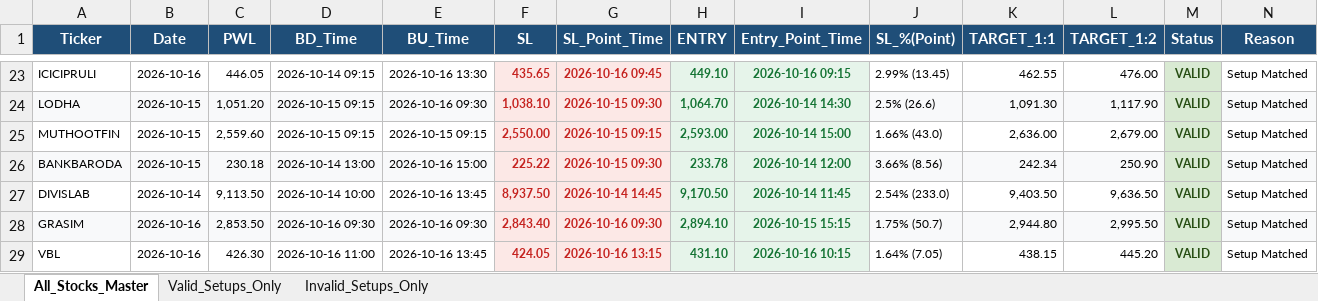
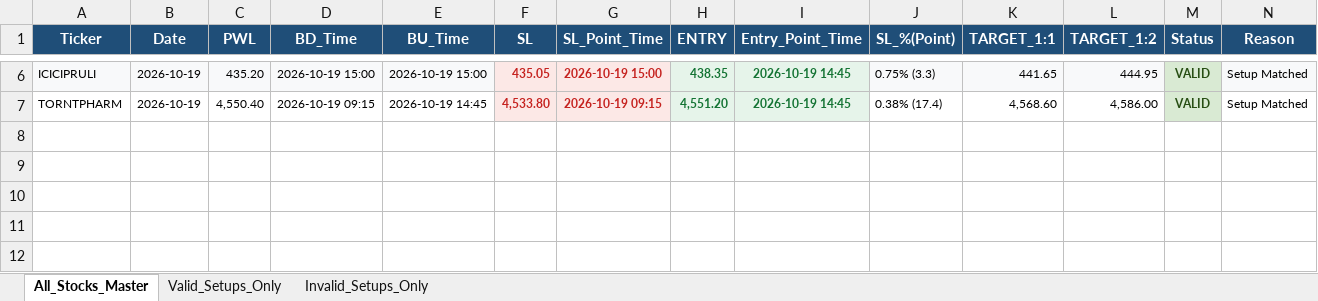
Before and after one commit to chandancv62-mtf/telegram-notifier, an Excel workbook: data/weekly_final_trading_signals.xlsx, sheet All_Stocks_Master, drawn as a sheet; only a part is shown, gaps mark what is left out; values as stored, in another font and other column widths than the file's, no borders; removed rows and columns are numbered as before the commit, all else as after; the diff covers the shown part only; the diff names each change by its address in the sheet, - before the commit and + after, or states it on an @@ line.

```diff
--- a/data/weekly_final_trading_signals.xlsx (sheet All_Stocks_Master)
+++ b/data/weekly_final_trading_signals.xlsx (sheet All_Stocks_Master)
-A6:E6 fill: none
+A6:E6 fill: #F8F9FA
-B6 (Date): 2026-10-16
+B6 (Date): 2026-10-19
-C6 (PWL): 446.05
+C6 (PWL): 435.20
-D6 (BD_Time): 2026-10-14 09:15
+D6 (BD_Time): 2026-10-19 15:00
-E6 (BU_Time): 2026-10-16 13:30
+E6 (BU_Time): 2026-10-19 15:00
-F6 (SL): 435.65
+F6 (SL): 435.05
-G6 (SL_Point_Time): 2026-10-16 09:45
+G6 (SL_Point_Time): 2026-10-19 15:00
-H6 (ENTRY): 449.10
+H6 (ENTRY): 438.35
-I6 (Entry_Point_Time): 2026-10-16 09:15
+I6 (Entry_Point_Time): 2026-10-19 14:45
-J6 (SL_%(Point)): 2.99% (13.45)
+J6 (SL_%(Point)): 0.75% (3.3)
-J6:L6 fill: none
+J6:L6 fill: #F8F9FA
-K6 (TARGET_1:1): 462.55
+K6 (TARGET_1:1): 441.65
-L6 (TARGET_1:2): 476.00
+L6 (TARGET_1:2): 444.95
-N6 fill: none
+N6 fill: #F8F9FA
-row 24: LODHA | 2026-10-15 | 1,051.20 | 2026-10-15 09:15 | 2026-10-16 09:30 | 1,038.10 | 2026-10-15 09:30 | 1,064.70 | 2026-10-14 14:30 | 2.5% (26.6) | 1,091.30 | 1,117.90 | VALID | Setup Matched
-row 25: MUTHOOTFIN | 2026-10-15 | 2,559.60 | 2026-10-15 09:15 | 2026-10-15 09:15 | 2,550.00 | 2026-10-15 09:15 | 2,593.00 | 2026-10-14 15:00 | 1.66% (43.0) | 2,636.00 | 2,679.00 | VALID | Setup Matched
-row 26: BANKBARODA | 2026-10-15 | 230.18 | 2026-10-14 13:00 | 2026-10-16 15:00 | 225.22 | 2026-10-15 09:30 | 233.78 | 2026-10-14 12:00 | 3.66% (8.56) | 242.34 | 250.90 | VALID | Setup Matched
-row 27: DIVISLAB | 2026-10-14 | 9,113.50 | 2026-10-14 10:00 | 2026-10-16 13:45 | 8,937.50 | 2026-10-14 14:45 | 9,170.50 | 2026-10-14 11:45 | 2.54% (233.0) | 9,403.50 | 9,636.50 | VALID | Setup Matched
-row 28: GRASIM | 2026-10-16 | 2,853.50 | 2026-10-16 09:30 | 2026-10-16 09:30 | 2,843.40 | 2026-10-16 09:30 | 2,894.10 | 2026-10-15 15:15 | 1.75% (50.7) | 2,944.80 | 2,995.50 | VALID | Setup Matched
-row 29: VBL | 2026-10-16 | 426.30 | 2026-10-16 11:00 | 2026-10-16 13:45 | 424.05 | 2026-10-16 13:15 | 431.10 | 2026-10-16 10:15 | 1.64% (7.05) | 438.15 | 445.20 | VALID | Setup Matched
+row 7: TORNTPHARM | 2026-10-19 | 4,550.40 | 2026-10-19 09:15 | 2026-10-19 14:45 | 4,533.80 | 2026-10-19 09:15 | 4,551.20 | 2026-10-19 14:45 | 0.38% (17.4) | 4,568.60 | 4,586.00 | VALID | Setup Matched
```
Also changed, not shown: 4 added rows and 21 removed rows elsewhere in this sheet, sheet Valid_Setups_Only, data/entry_sl_signals.xlsx, data/trade_tracker_results.xlsx, 1 other file.
